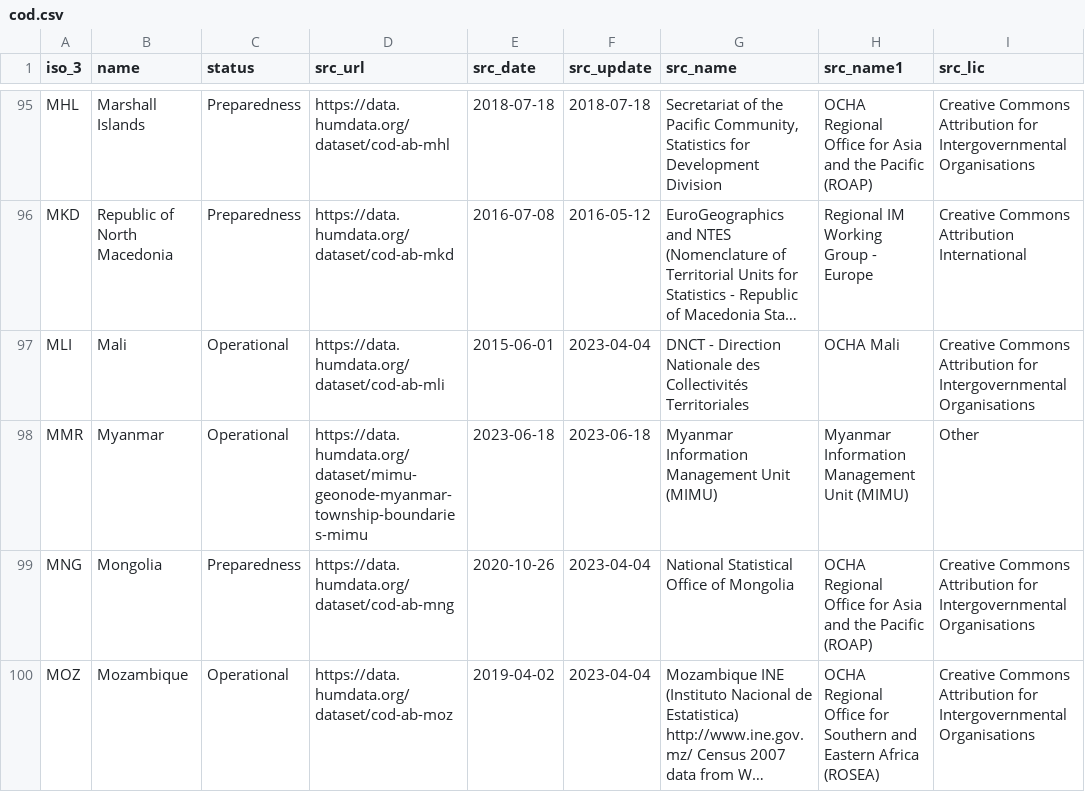
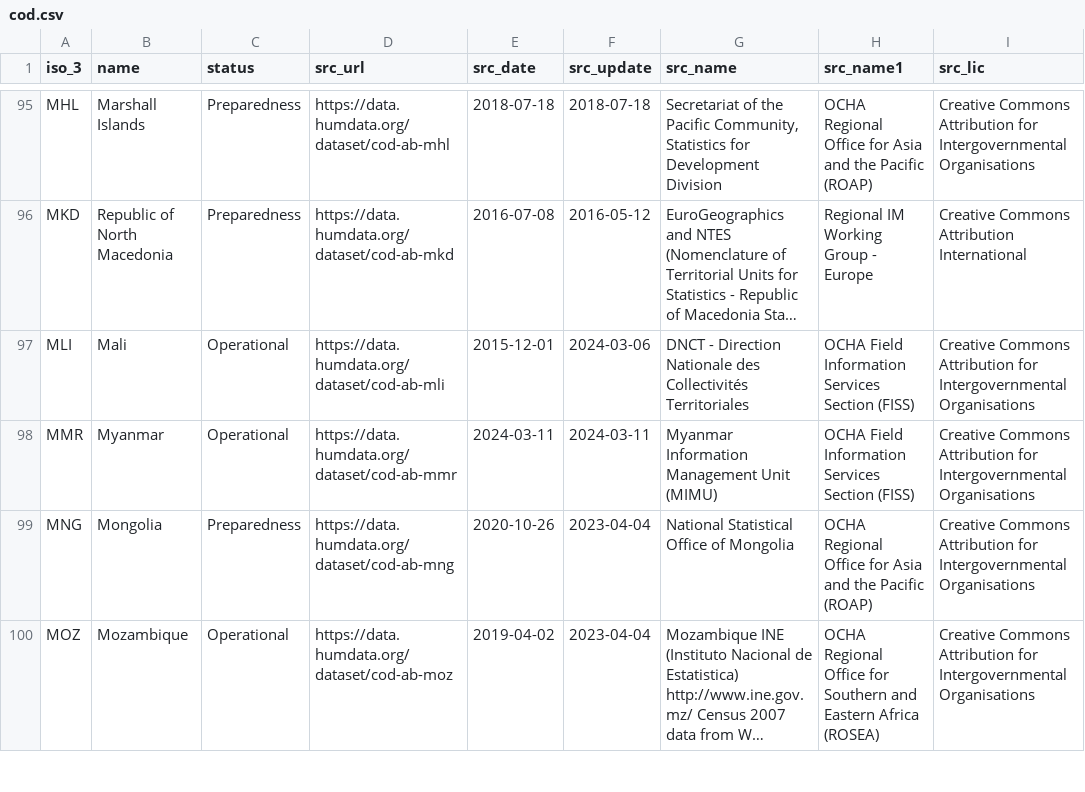
Before and after one commit to fieldmaps/admin-boundaries, a CSV file: inputs/cod.csv, drawn as a sheet; only a part is shown, gaps mark what is left out; long unchanged cells end in …; the diff covers the shown part only; the diff names each change by its address in the sheet, - before the commit and + after, or states it on an @@ line.

```diff
--- a/inputs/cod.csv
+++ b/inputs/cod.csv
-E97 (src_date): 2015-06-01
+E97 (src_date): 2015-12-01
-F97 (src_update): 2023-04-04
+F97 (src_update): 2024-03-06
-H97 (src_name1): OCHA Mali
+H97 (src_name1): OCHA Field Information Services Section (FISS)
-D98 (src_url): https://data.humdata.org/dataset/mimu-geonode-myanmar-township-boundaries-mimu
+D98 (src_url): https://data.humdata.org/dataset/cod-ab-mmr
-E98 (src_date): 2023-06-18
+E98 (src_date): 2024-03-11
-F98 (src_update): 2023-06-18
+F98 (src_update): 2024-03-11
-H98 (src_name1): Myanmar Information Management Unit (MIMU)
+H98 (src_name1): OCHA Field Information Services Section (FISS)
-I98 (src_lic): Other
+I98 (src_lic): Creative Commons Attribution for Intergovernmental Organisations
```
Also changed, not shown: 8 edited cells elsewhere in this file, inputs/cod_meta.csv, inputs/meta.csv, 48 other files.
